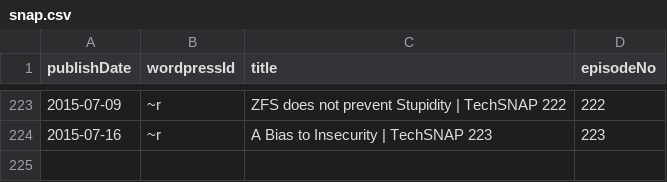
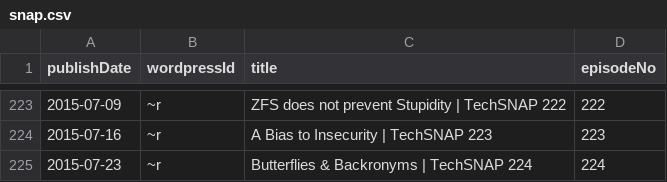
Before and after one commit to Cj-Malone/jb_data, a CSV file: shows/snap.csv, drawn as a sheet; only a part is shown, gaps mark what is left out; the diff names each change by its address in the sheet, - before the commit and + after, or states it on an @@ line.

Commit message:
snap224

```diff
--- a/shows/snap.csv
+++ b/shows/snap.csv
+row 225: 2015-07-23 | ~r | Butterflies & Backronyms | TechSNAP 224 | 224
```
